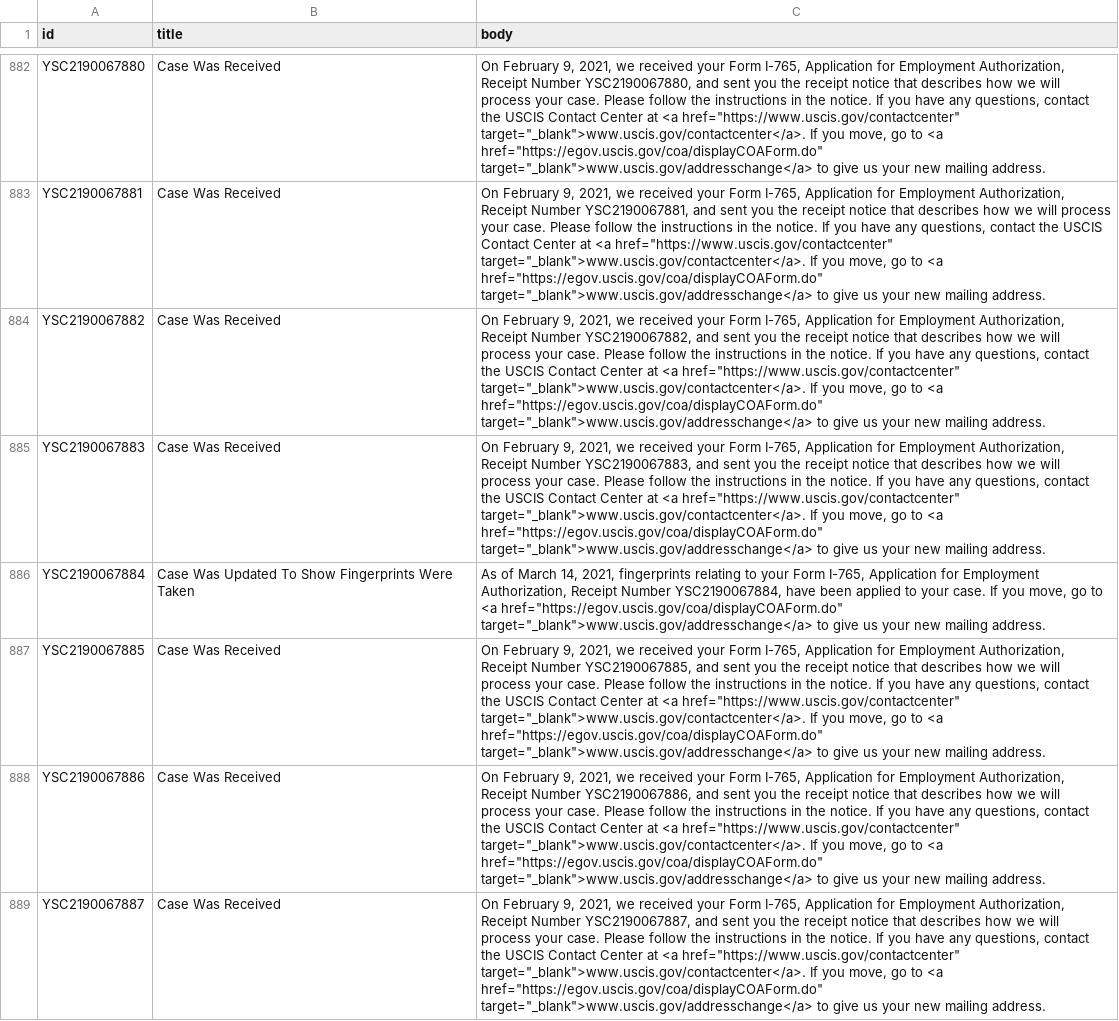
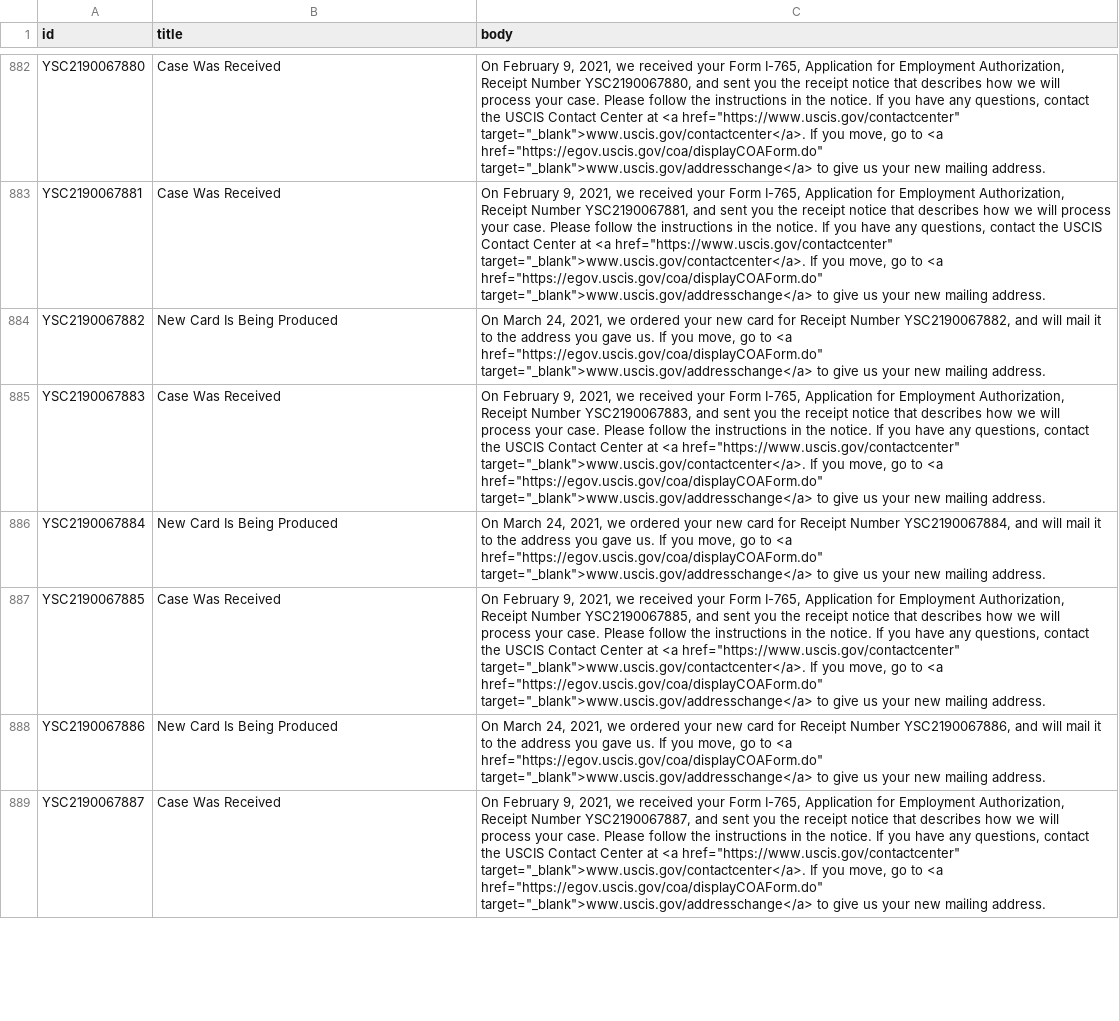
Before and after one commit to Shyamdeokr/opt-data, a CSV file: data/YSC2190067.csv, drawn as a sheet; only a part is shown, gaps mark what is left out; the diff covers the shown part only; the diff names each change by its address in the sheet, - before the commit and + after, or states it on an @@ line.

```diff
--- a/data/YSC2190067.csv
+++ b/data/YSC2190067.csv
-B884 (title): Case Was Received
+B884 (title): New Card Is Being Produced
-C884 (body): On February 9, 2021, we received your Form I-765, Application for Employment Authorization, Receipt Number YSC2190067882, and sent you the receipt notice that describes how we will process your case. Please follow the instructions in the notice. If you have any questions, contact the USCIS Contact Center at <a href="https://www.uscis.gov/contactcenter" target="_blank">www.uscis.gov/contactcenter</a>. If you…
+C884 (body): On March 24, 2021, we ordered your new card for Receipt Number YSC2190067882, and will mail it to the address you gave us. If you…
-B886 (title): Case Was Updated To Show Fingerprints Were Taken
+B886 (title): New Card Is Being Produced
-C886 (body): As of March 14, 2021, fingerprints relating to your Form I-765, Application for Employment Authorization, Receipt Number YSC2190067884, have been applied to your case. If you…
+C886 (body): On March 24, 2021, we ordered your new card for Receipt Number YSC2190067884, and will mail it to the address you gave us. If you…
-B888 (title): Case Was Received
+B888 (title): New Card Is Being Produced
-C888 (body): On February 9, 2021, we received your Form I-765, Application for Employment Authorization, Receipt Number YSC2190067886, and sent you the receipt notice that describes how we will process your case. Please follow the instructions in the notice. If you have any questions, contact the USCIS Contact Center at <a href="https://www.uscis.gov/contactcenter" target="_blank">www.uscis.gov/contactcenter</a>. If you…
+C888 (body): On March 24, 2021, we ordered your new card for Receipt Number YSC2190067886, and will mail it to the address you gave us. If you…
```
Also changed, not shown: 12 edited cells elsewhere in this file, data/YSC2190066.csv, data/YSC2190069.csv, 41 other files.
